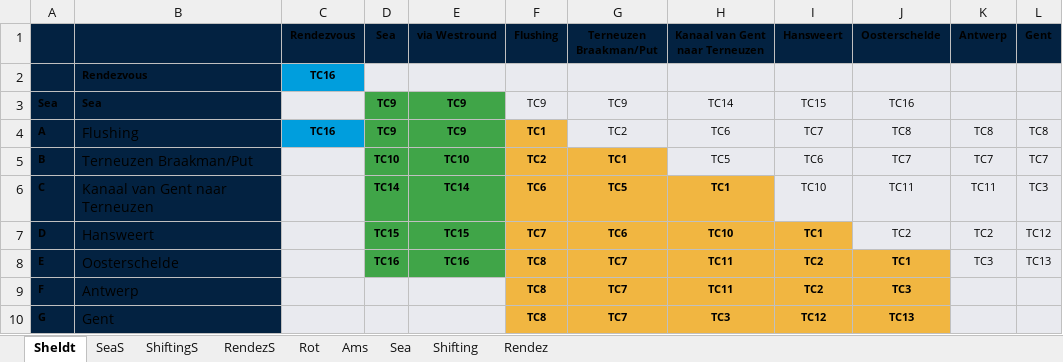
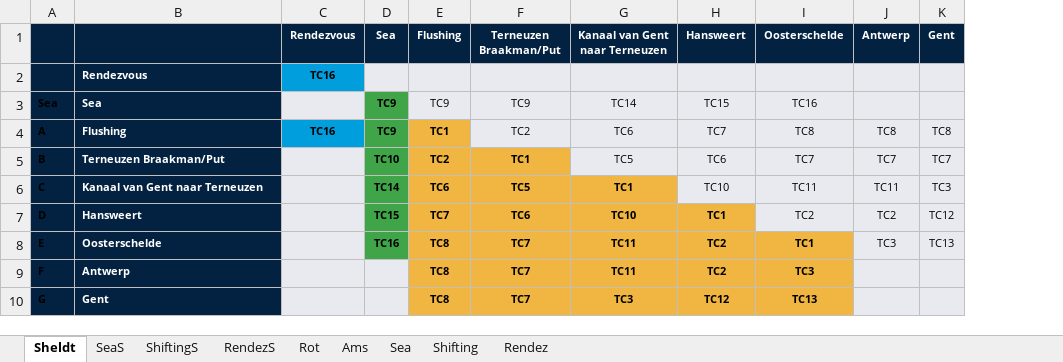
Before and after one commit to AlexAhernM/Tarifas, an Excel workbook: Pilotage Tariff.xlsx, sheet Sheldt, drawn as a sheet; values as stored, in another font and other column widths than the file's, no borders; removed rows and columns are numbered as before the commit, all else as after; the diff names each change by its address in the sheet, - before the commit and + after, or states it on an @@ line.

Commit message:
ALINEAR COLUMNAS Y FILAS

```diff
--- a/Pilotage Tariff.xlsx (sheet Sheldt)
+++ b/Pilotage Tariff.xlsx (sheet Sheldt)
-column E (via Westround), rows 3-8: TC9 | TC9 | TC10 | TC14 | TC15 | TC16
-C1:D1 text colour: black
+C1:D1 text colour: #FFFFFF
-E1:K1 text colour: black
+E1:K1 text colour: #FFFFFF
-B2:B10 text colour: black
+B2:B10 text colour: #FFFFFF
-B4:B10 bold: off
+B4:B10 bold: on, text size: smaller
```
Also changed, not shown: sheet Rot.
